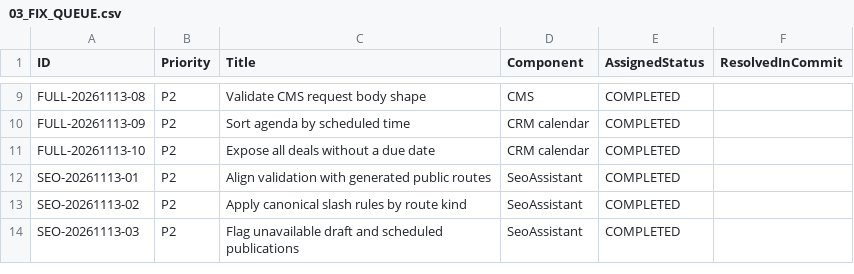
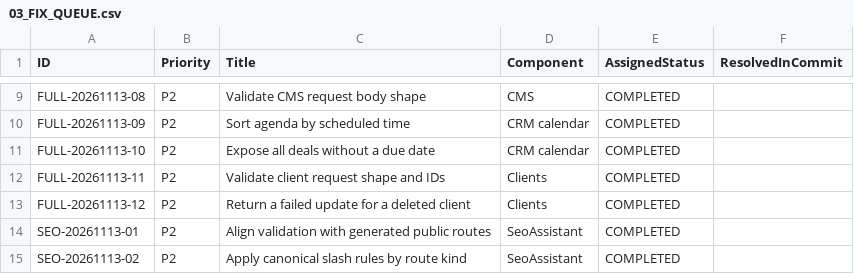
Before and after one commit to WhaleWizard/landing, a CSV file: audit/03_FIX_QUEUE.csv, drawn as a sheet; only a part is shown, gaps mark what is left out; the shorter side is filled out with more unchanged rows.

```diff
--- a/audit/03_FIX_QUEUE.csv
+++ b/audit/03_FIX_QUEUE.csv
@@ -11,2 +11,4 @@ FULL-20261113-09,P2,Sort agenda by scheduled time,CRM calendar,COMPLETED,
 FULL-20261113-10,P2,Expose all deals without a due date,CRM calendar,COMPLETED,
+FULL-20261113-11,P2,Validate client request shape and IDs,Clients,COMPLETED,
+FULL-20261113-12,P2,Return a failed update for a deleted client,Clients,COMPLETED,
 SEO-20261113-01,P2,Align validation with generated public routes,SeoAssistant,COMPLETED,
```
Also changed, not shown: audit/02_FINDINGS.csv, 3 other files.
